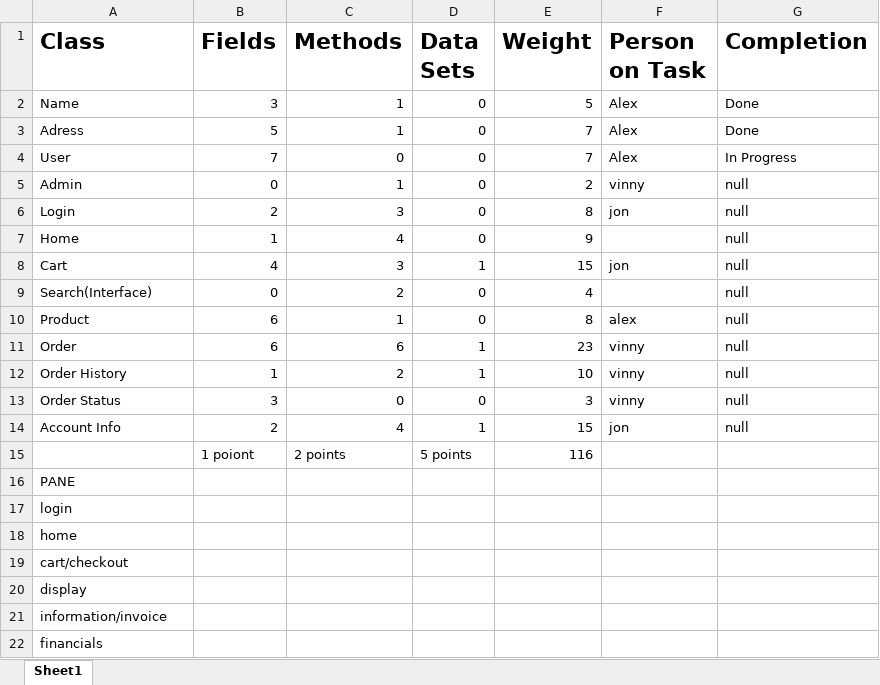
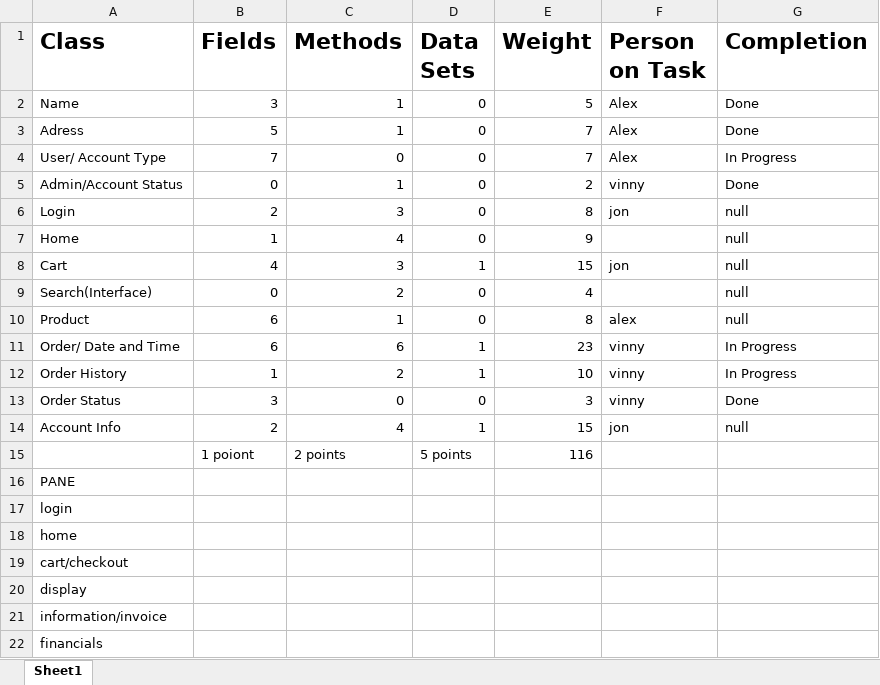
Before and after one commit to alexbegt/CSE248GroupProject, an Excel workbook: Scrum Sheet.xlsx, sheet Sheet1, drawn as a sheet; values as stored, in another font and other column widths than the file's, no borders; the diff names each change by its address in the sheet, - before the commit and + after, or states it on an @@ line.

Commit message:
Updated Scrum sheet
updated scrum sheet to recent date

```diff
--- a/Scrum Sheet.xlsx (sheet Sheet1)
+++ b/Scrum Sheet.xlsx (sheet Sheet1)
-A4 (Class): User
+A4 (Class): User/ Account Type
-A5 (Class): Admin
+A5 (Class): Admin/Account Status
-G5 (Completion): null
+G5 (Completion): Done
-A11 (Class): Order
+A11 (Class): Order/ Date and Time
-G11:G12 (Completion): null
+G11:G12 (Completion): In Progress
-G13 (Completion): null
+G13 (Completion): Done
```
